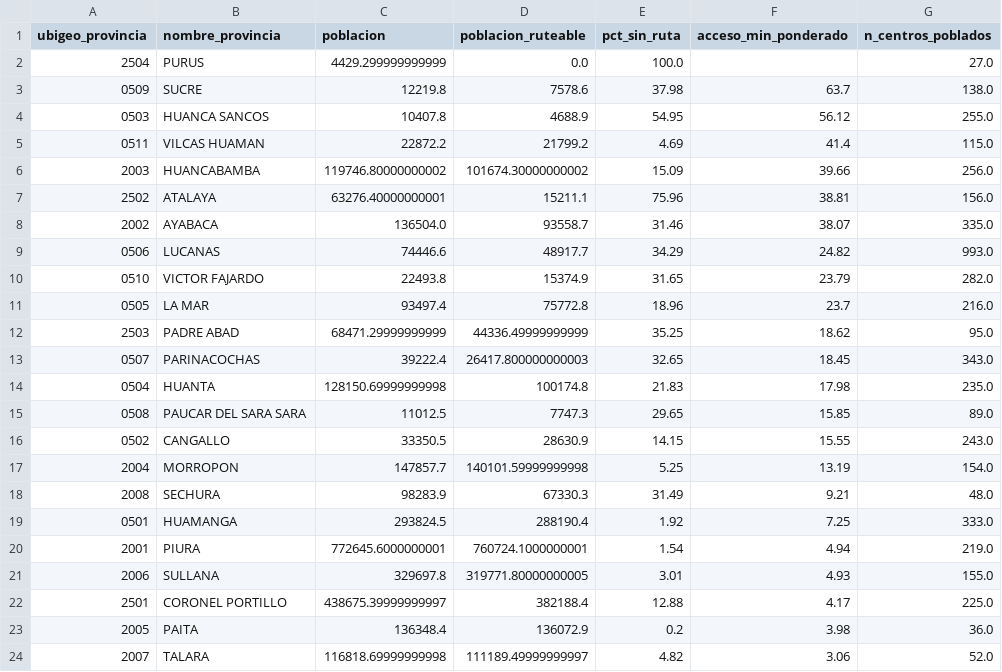
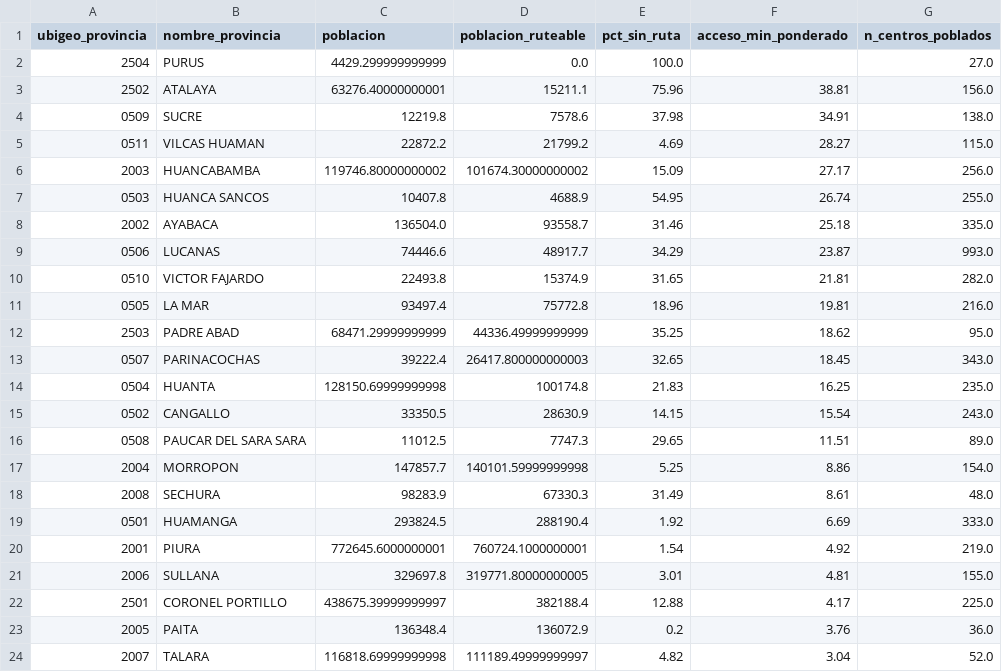
Before and after one commit to leruizdelavegat-max/proyecto-acceso-salud, a CSV file: data/outputs/acceso_ponderado_provincia.csv, drawn as a sheet.

```diff
--- a/data/outputs/acceso_ponderado_provincia.csv
+++ b/data/outputs/acceso_ponderado_provincia.csv
@@ -2,23 +2,23 @@
 2504,PURUS,4429.299999999999,0.0,100.0,,27.0
-0509,SUCRE,12219.8,7578.6,37.98,63.7,138.0
-0503,HUANCA SANCOS,10407.8,4688.9,54.95,56.12,255.0
-0511,VILCAS HUAMAN,22872.2,21799.2,4.69,41.4,115.0
-2003,HUANCABAMBA,119746.80000000002,101674.30000000002,15.09,39.66,256.0
 2502,ATALAYA,63276.40000000001,15211.1,75.96,38.81,156.0
-2002,AYABACA,136504.0,93558.7,31.46,38.07,335.0
-0506,LUCANAS,74446.6,48917.7,34.29,24.82,993.0
-0510,VICTOR FAJARDO,22493.8,15374.9,31.65,23.79,282.0
-0505,LA MAR,93497.4,75772.8,18.96,23.7,216.0
+0509,SUCRE,12219.8,7578.6,37.98,34.91,138.0
+0511,VILCAS HUAMAN,22872.2,21799.2,4.69,28.27,115.0
+2003,HUANCABAMBA,119746.80000000002,101674.30000000002,15.09,27.17,256.0
+0503,HUANCA SANCOS,10407.8,4688.9,54.95,26.74,255.0
+2002,AYABACA,136504.0,93558.7,31.46,25.18,335.0
+0506,LUCANAS,74446.6,48917.7,34.29,23.87,993.0
+0510,VICTOR FAJARDO,22493.8,15374.9,31.65,21.81,282.0
+0505,LA MAR,93497.4,75772.8,18.96,19.81,216.0
 2503,PADRE ABAD,68471.29999999999,44336.49999999999,35.25,18.62,95.0
 0507,PARINACOCHAS,39222.4,26417.800000000003,32.65,18.45,343.0
-0504,HUANTA,128150.69999999998,100174.8,21.83,17.98,235.0
-0508,PAUCAR DEL SARA SARA,11012.5,7747.3,29.65,15.85,89.0
-0502,CANGALLO,33350.5,28630.9,14.15,15.55,243.0
-2004,MORROPON,147857.7,140101.59999999998,5.25,13.19,154.0
-2008,SECHURA,98283.9,67330.3,31.49,9.21,48.0
-0501,HUAMANGA,293824.5,288190.4,1.92,7.25,333.0
-2001,PIURA,772645.6000000001,760724.1000000001,1.54,4.94,219.0
-2006,SULLANA,329697.8,319771.80000000005,3.01,4.93,155.0
+0504,HUANTA,128150.69999999998,100174.8,21.83,16.25,235.0
+0502,CANGALLO,33350.5,28630.9,14.15,15.54,243.0
+0508,PAUCAR DEL SARA SARA,11012.5,7747.3,29.65,11.51,89.0
+2004,MORROPON,147857.7,140101.59999999998,5.25,8.86,154.0
+2008,SECHURA,98283.9,67330.3,31.49,8.61,48.0
+0501,HUAMANGA,293824.5,288190.4,1.92,6.69,333.0
+2001,PIURA,772645.6000000001,760724.1000000001,1.54,4.92,219.0
+2006,SULLANA,329697.8,319771.80000000005,3.01,4.81,155.0
 2501,CORONEL PORTILLO,438675.39999999997,382188.4,12.88,4.17,225.0
-2005,PAITA,136348.4,136072.9,0.2,3.98,36.0
-2007,TALARA,116818.69999999998,111189.49999999997,4.82,3.06,52.0
+2005,PAITA,136348.4,136072.9,0.2,3.76,36.0
+2007,TALARA,116818.69999999998,111189.49999999997,4.82,3.04,52.0
```
Also changed, not shown: data/outputs/acceso_ponderado_distrito.csv, data/outputs/brechas_criticas_distritos.csv, 45 other files.
